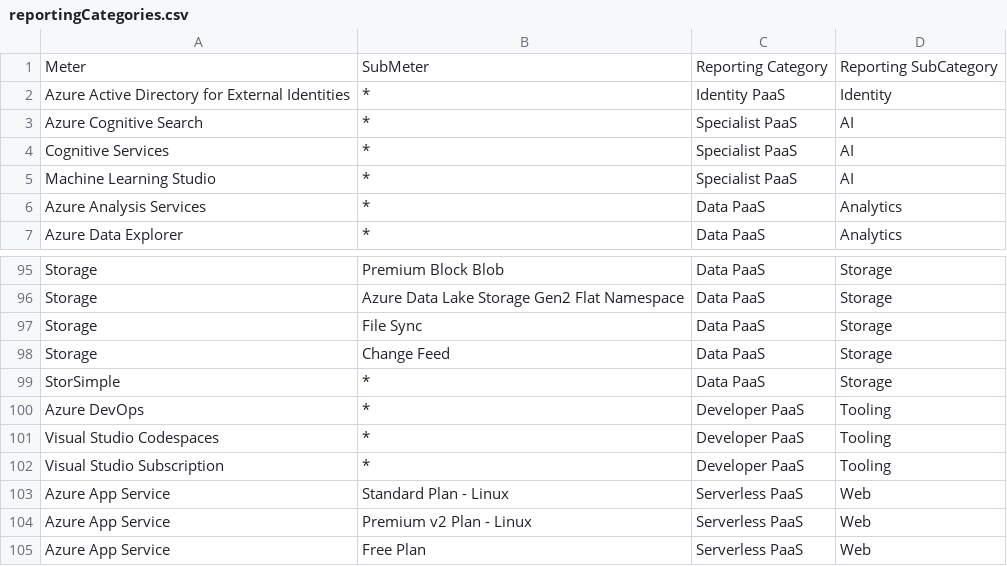
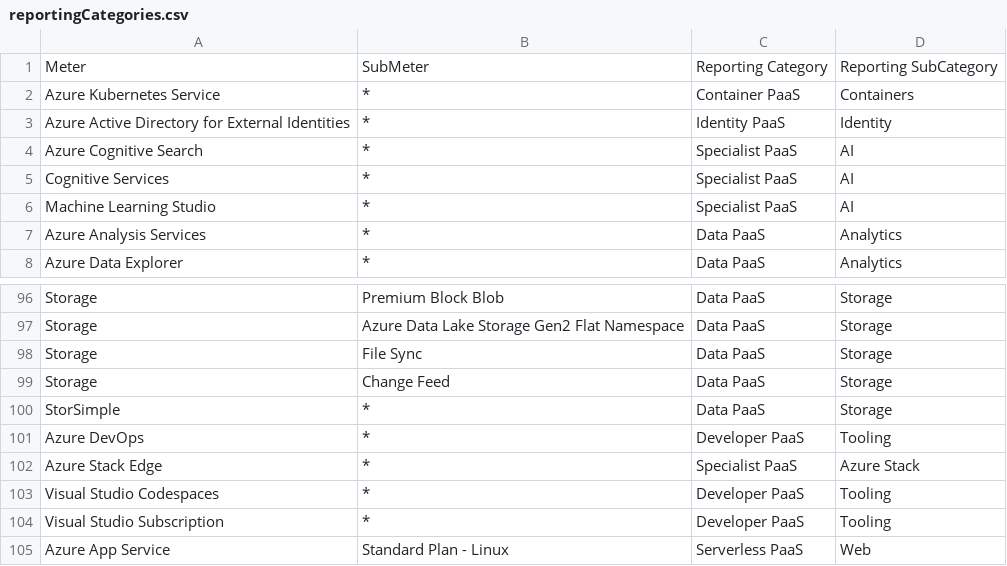
Before and after one commit to sandeep-majumdar/azureBilling, a CSV file: lookups/reportingCategories.csv, drawn as a sheet; only a part is shown, gaps mark what is left out; the shorter side is filled out with more unchanged rows; the diff names each change by its address in the sheet, - before the commit and + after, or states it on an @@ line.

```diff
--- a/lookups/reportingCategories.csv
+++ b/lookups/reportingCategories.csv
+row 2: Azure Kubernetes Service | * | Container PaaS | Containers
+row 102: Azure Stack Edge | * | Specialist PaaS | Azure Stack
```
Also changed, not shown: lookups/summaryCategories.csv, lookups/vmSizes.csv, 1 other file.
